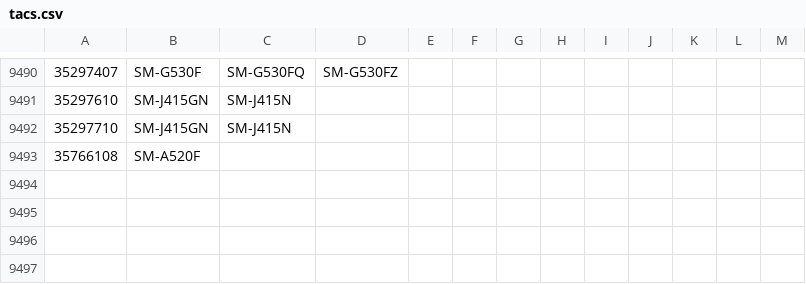
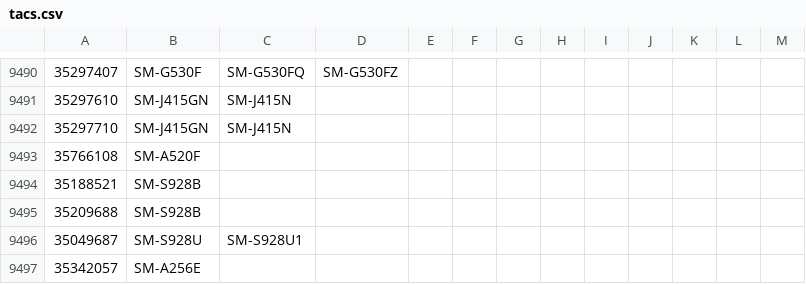
Before and after one commit to irfaaan/SamFetch, a CSV file: web/tacs.csv, drawn as a sheet; only a part is shown, gaps mark what is left out; the diff names each change by its address in the sheet, - before the commit and + after, or states it on an @@ line.

Commit message:
tacs.csv update

```diff
--- a/web/tacs.csv
+++ b/web/tacs.csv
+row 9494: 35188521 | SM-S928B
+row 9495: 35209688 | SM-S928B
+row 9496: 35049687 | SM-S928U | SM-S928U1
+row 9497: 35342057 | SM-A256E
```
